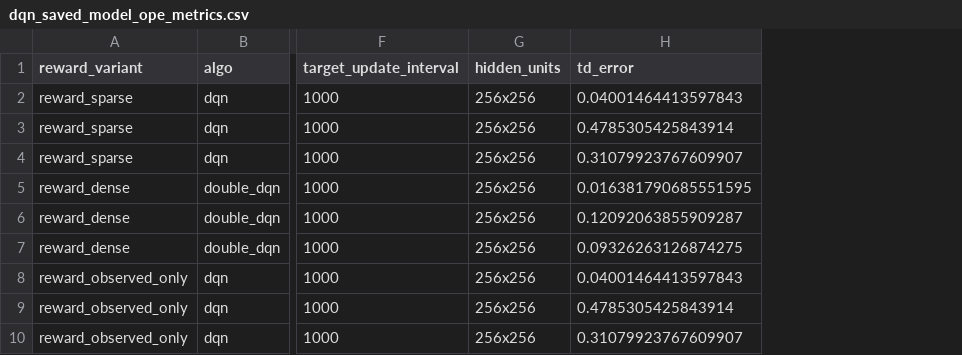
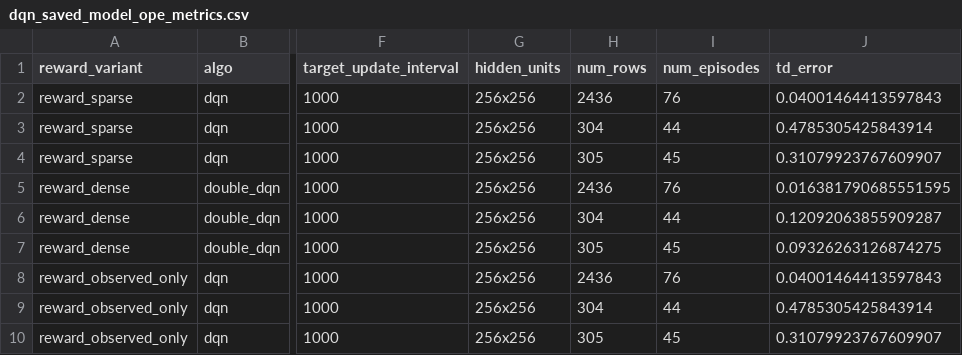
Before and after one commit to ElisabethHolm/RLforMH, a CSV file: models/dqn_saved_model_ope_metrics.csv, drawn as a sheet; only a part is shown, gaps mark what is left out; the diff names each change by its address in the sheet, - before the commit and + after, or states it on an @@ line.

```diff
--- a/models/dqn_saved_model_ope_metrics.csv
+++ b/models/dqn_saved_model_ope_metrics.csv
+column H (num_rows), rows 2-10: 2436 | 304 | 305 | 2436 | 304 | 305 | 2436 | 304 | 305
+column I (num_episodes), rows 2-10: 76 | 44 | 45 | 76 | 44 | 45 | 76 | 44 | 45
```
Also changed, not shown: 6 other files.
